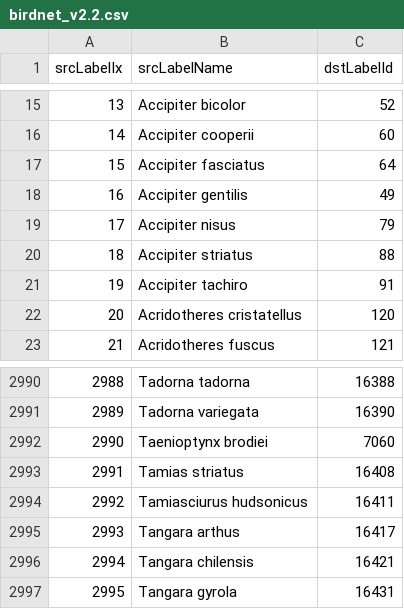
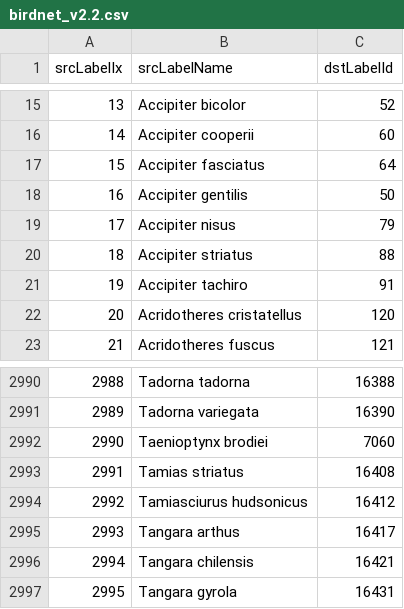
Before and after one commit to aot29/BirdID-Model-Zoo, a CSV file: LabelToIdMappings/birdnet_v2.2.csv, drawn as a sheet; only a part is shown, gaps mark what is left out.

Commit message:
Update Label Mapping v03

```diff
--- a/LabelToIdMappings/birdnet_v2.2.csv
+++ b/LabelToIdMappings/birdnet_v2.2.csv
@@ -17,3 +17,3 @@ srcLabelIx,srcLabelName,dstLabelId
 15,Accipiter fasciatus,64
-16,Accipiter gentilis,49
+16,Accipiter gentilis,50
 17,Accipiter nisus,79
@@ -2993,3 +2993,3 @@ srcLabelIx,srcLabelName,dstLabelId
 2991,Tamias striatus,16408
-2992,Tamiasciurus hudsonicus,16411
+2992,Tamiasciurus hudsonicus,16412
 2993,Tangara arthus,16417
```
Also changed, not shown: LabelToIdMappings/birdnet_v2.4.csv, 4 other files.
